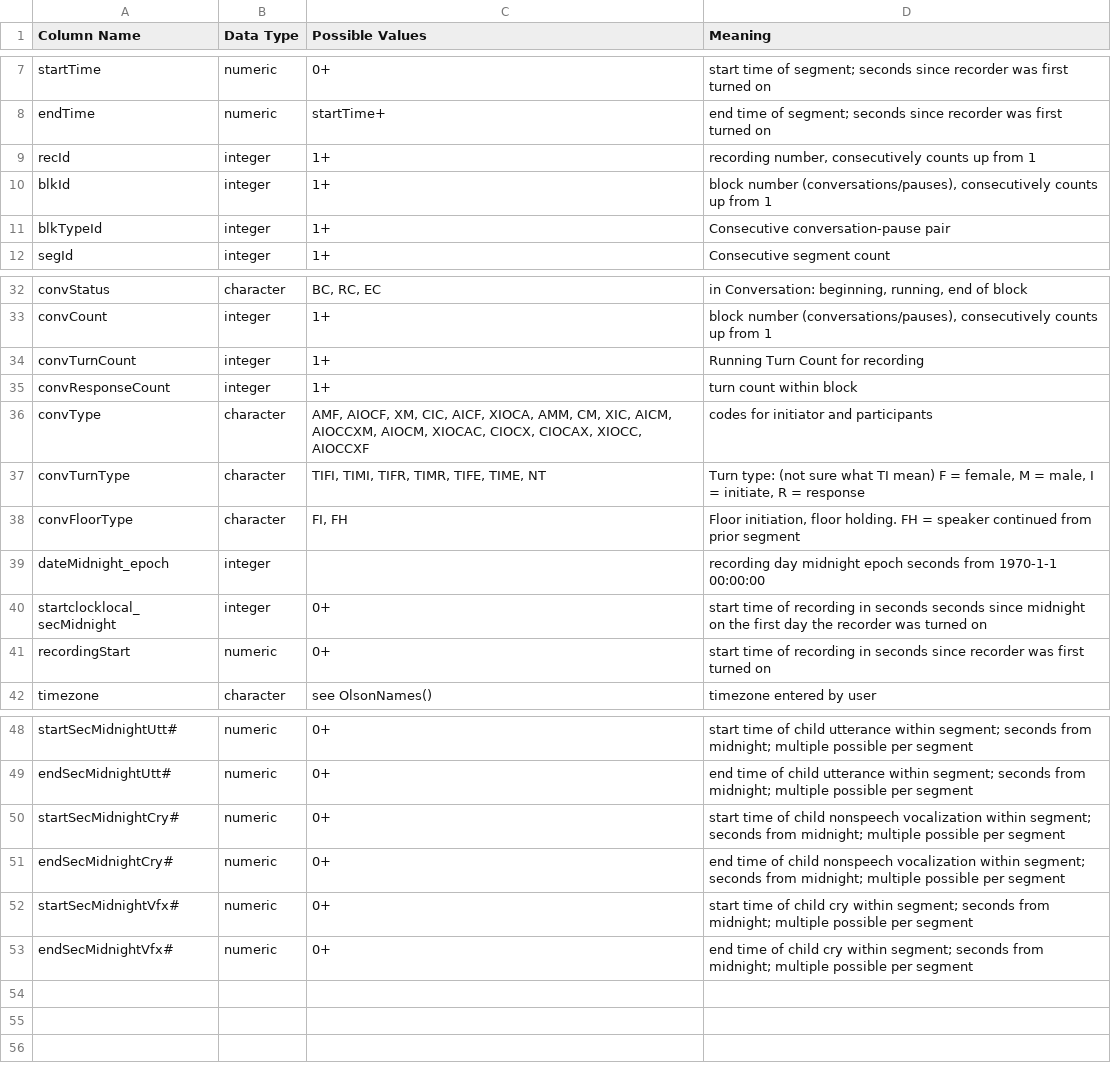
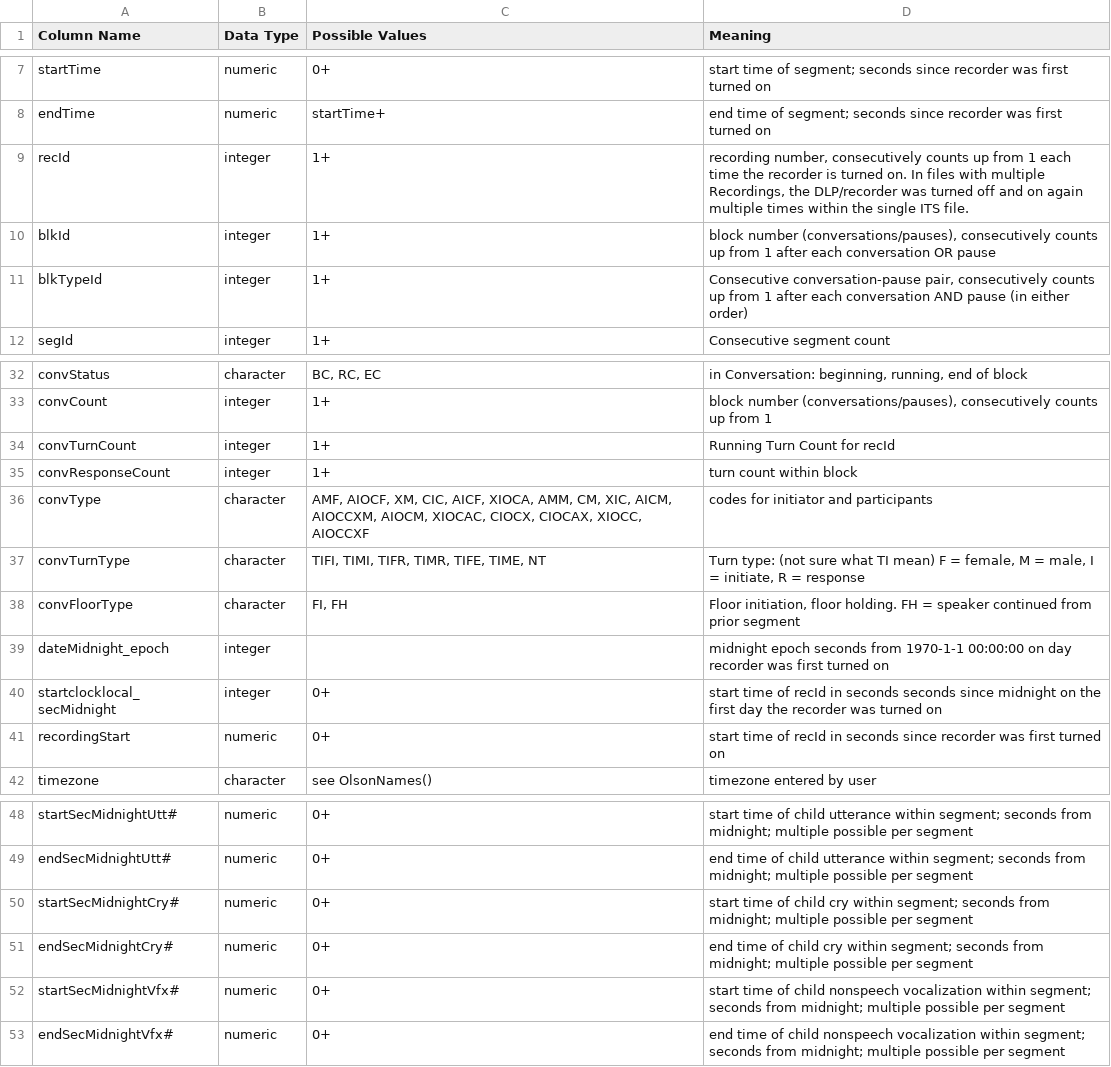
Before and after one commit to htanderson/ITSbin, a CSV file: helpfiles/Segments_ColumnNames.csv, drawn as a sheet; only a part is shown, gaps mark what is left out.

```diff
--- a/helpfiles/Segments_ColumnNames.csv
+++ b/helpfiles/Segments_ColumnNames.csv
@@ -8,5 +8,5 @@ startTime,numeric,0+,start time of segment; seconds since recorder was first tur
 endTime,numeric,startTime+,end time of segment; seconds since recorder was first turned on
-recId,integer,1+,"recording number, consecutively counts up from 1"
-blkId,integer,1+,"block number (conversations/pauses), consecutively counts up from 1"
-blkTypeId,integer,1+,Consecutive conversation-pause pair
+recId,integer,1+,"recording number, consecutively counts up from 1 each time the recorder is turned on. In files with multiple Recordings, the DLP/recorder was turned off and on again multiple times within the single ITS file."
+blkId,integer,1+,"block number (conversations/pauses), consecutively counts up from 1 after each conversation OR pause"
+blkTypeId,integer,1+,"Consecutive conversation-pause pair, consecutively counts up from 1 after each conversation AND pause (in either order)"
 segId,integer,1+,Consecutive segment count
@@ -33,10 +33,11 @@ convStatus,character,"BC, RC, EC","in Conversation: beginning, running, end of b
 convCount,integer,1+,"block number (conversations/pauses), consecutively counts up from 1"
-convTurnCount,integer,1+,Running Turn Count for recording
+convTurnCount,integer,1+,Running Turn Count for recId
 convResponseCount,integer,1+,turn count within block
-convType,character,"AMF, AIOCF, XM, CIC, AICF, XIOCA, AMM, CM, XIC, AICM, AIOCCXM, AIOCM, XIOCAC, CIOCX, CIOCAX, XIOCC, AIOCCXF",codes for initiator and participants
+convType,character,"AMF, AIOCF, XM, CIC, AICF, XIOCA, AMM, CM, XIC, AICM,
+AIOCCXM, AIOCM, XIOCAC, CIOCX, CIOCAX, XIOCC, AIOCCXF",codes for initiator and participants
 convTurnType,character,"TIFI, TIMI, TIFR, TIMR, TIFE, TIME, NT","Turn type: (not sure what TI mean)  F = female, M = male, I = initiate, R = response"
 convFloorType,character,"FI, FH","Floor initiation, floor holding. FH = speaker continued from prior segment"
-dateMidnight_epoch,integer,,recording day midnight epoch seconds from 1970-1-1 00:00:00
-startclocklocal_secMidnight,integer,0+,start time of recording in seconds seconds since midnight on the first day the recorder was turned on
-recordingStart,numeric,0+,start time of recording in seconds since recorder was first turned on
+dateMidnight_epoch,integer,,midnight epoch seconds from 1970-1-1 00:00:00 on day recorder was first turned on
+startclocklocal_secMidnight,integer,0+,start time of recId in seconds seconds since midnight on the first day the recorder was turned on
+recordingStart,numeric,0+,start time of recId in seconds since recorder was first turned on
 timezone,character,see OlsonNames(),timezone entered by user
@@ -49,5 +50,5 @@ startSecMidnightUtt#,numeric,0+,start time of child utterance within segment; se
 endSecMidnightUtt#,numeric,0+,end time of child utterance within segment; seconds from midnight; multiple possible per segment
-startSecMidnightCry#,numeric,0+,start time of child nonspeech vocalization within segment; seconds from midnight; multiple possible per segment
-endSecMidnightCry#,numeric,0+,end time of child nonspeech vocalization within segment; seconds from midnight; multiple possible per segment
-startSecMidnightVfx#,numeric,0+,start time of child cry within segment; seconds from midnight; multiple possible per segment
-endSecMidnightVfx#,numeric,0+,end time of child cry within segment; seconds from midnight; multiple possible per segment
+startSecMidnightCry#,numeric,0+,start time of child cry within segment; seconds from midnight; multiple possible per segment
+endSecMidnightCry#,numeric,0+,end time of child cry within segment; seconds from midnight; multiple possible per segment
+startSecMidnightVfx#,numeric,0+,start time of child nonspeech vocalization within segment; seconds from midnight; multiple possible per segment
+endSecMidnightVfx#,numeric,0+,end time of child nonspeech vocalization within segment; seconds from midnight; multiple possible per segment
```
Also changed, not shown: helpfiles/Blocks_ColumnNames.csv, helpfiles/Recordings_ColumnNames.csv, 3 other files.
